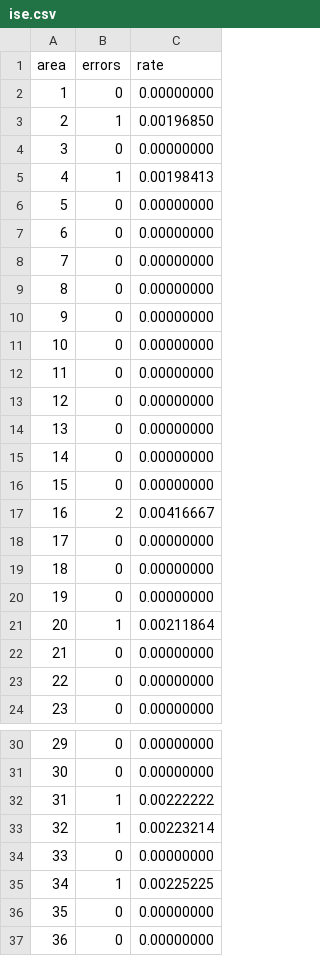
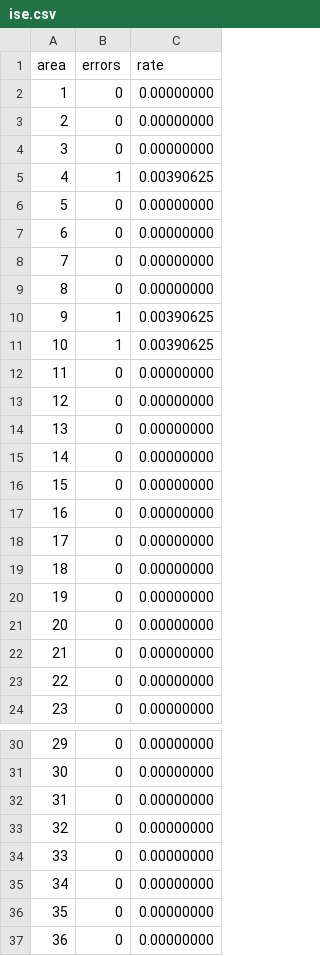
Before and after one commit to esalvucci/SBFBackend, a CSV file: output/ise.csv, drawn as a sheet; only a part is shown, gaps mark what is left out; the diff covers the shown part only.

```diff
--- a/output/ise.csv
+++ b/output/ise.csv
@@ -2,5 +2,5 @@ area;errors;rate
 1;0;0.00000000
-2;1;0.00196850
+2;0;0.00000000
 3;0;0.00000000
-4;1;0.00198413
+4;1;0.00390625
 5;0;0.00000000
@@ -9,4 +9,4 @@ area;errors;rate
 8;0;0.00000000
-9;0;0.00000000
-10;0;0.00000000
+9;1;0.00390625
+10;1;0.00390625
 11;0;0.00000000
@@ -16,3 +16,3 @@ area;errors;rate
 15;0;0.00000000
-16;2;0.00416667
+16;0;0.00000000
 17;0;0.00000000
@@ -20,3 +20,3 @@ area;errors;rate
 19;0;0.00000000
-20;1;0.00211864
+20;0;0.00000000
 21;0;0.00000000
@@ -31,6 +31,6 @@ area;errors;rate
 30;0;0.00000000
-31;1;0.00222222
-32;1;0.00223214
+31;0;0.00000000
+32;0;0.00000000
 33;0;0.00000000
-34;1;0.00225225
+34;0;0.00000000
 35;0;0.00000000
```
Also changed, not shown: 2 edited cells elsewhere in this file, output/fp.csv, output/stats.csv, 4 other files.
